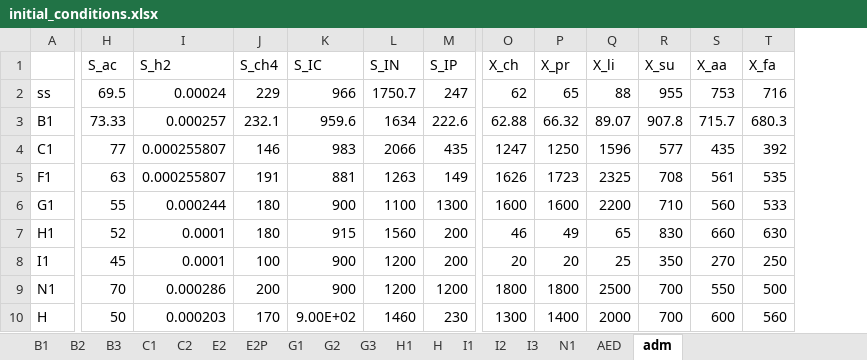
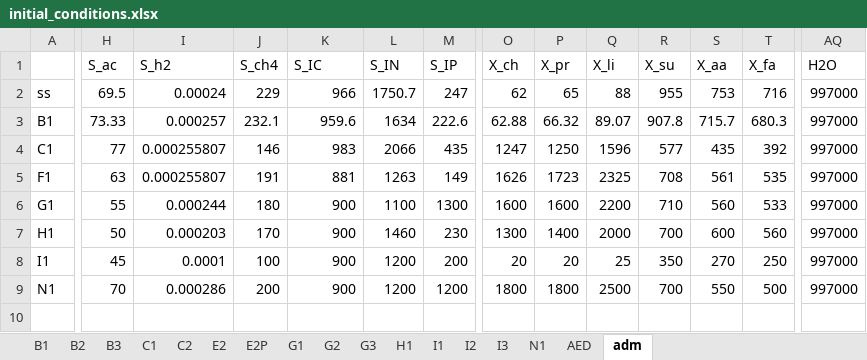
Before and after one commit to QSD-Group/EXPOsan, an Excel workbook: exposan/werf/data/initial_conditions.xlsx, sheet adm, drawn as a sheet; only a part is shown, gaps mark what is left out; values as stored, in another font and other column widths than the file's, no borders; removed rows and columns are numbered as before the commit, all else as after; rows hold the shown columns only; the diff covers the shown part only; the diff names each change by its address in the sheet, - before the commit and + after, or states it on an @@ line.

```diff
--- a/exposan/werf/data/initial_conditions.xlsx (sheet adm)
+++ b/exposan/werf/data/initial_conditions.xlsx (sheet adm)
-sheet tab: H
+column AQ (H2O), rows 2-9: all 997000
-H7 (S_ac): 52
+H7 (S_ac): 50
-I7 (S_h2): 0.0001
+I7 (S_h2): 0.000203
-J7 (S_ch4): 180
+J7 (S_ch4): 170
-K7 (S_IC): 915
+K7 (S_IC): 900
-L7 (S_IN): 1560
+L7 (S_IN): 1460
-M7 (S_IP): 200
+M7 (S_IP): 230
-O7 (X_ch): 46
+O7 (X_ch): 1300
-P7 (X_pr): 49
+P7 (X_pr): 1400
-Q7 (X_li): 65
+Q7 (X_li): 2000
-R7 (X_su): 830
+R7 (X_su): 700
-S7 (X_aa): 660
+S7 (X_aa): 600
-T7 (X_fa): 630
+T7 (X_fa): 560
-row 10: H | 50 | 0.000203 | 170 | 9.00E+02 | 1460 | 230 | 1300 | 1400 | 2000 | 700 | 600 | 560
```
Also changed, not shown: 19 edited cells elsewhere in this sheet, sheet H1, 4 other files.
